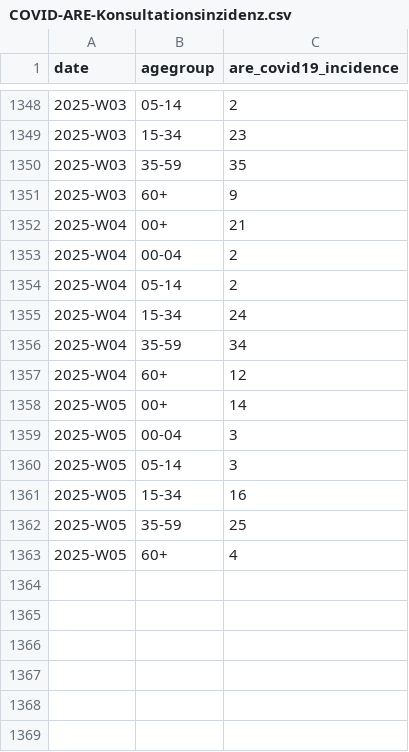
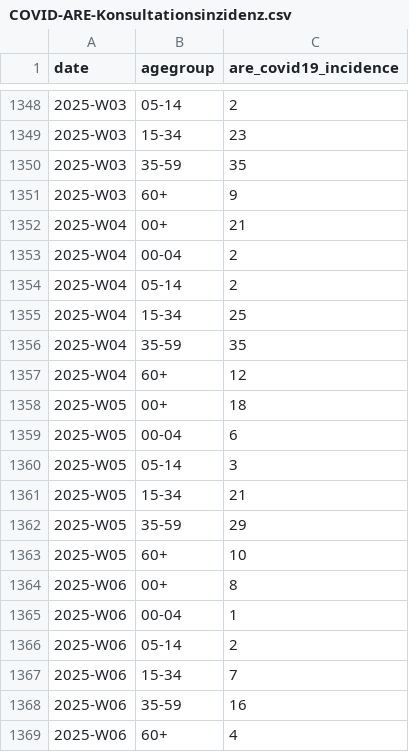
Before and after one commit to robert-koch-institut/COVID-ARE-Konsultationsinzidenz, a CSV file: COVID-ARE-Konsultationsinzidenz.csv, drawn as a sheet; only a part is shown, gaps mark what is left out.

```diff
--- a/COVID-ARE-Konsultationsinzidenz.csv
+++ b/COVID-ARE-Konsultationsinzidenz.csv
@@ -1354,10 +1354,16 @@ date,agegroup,are_covid19_incidence
 2025-W04,05-14,2
-2025-W04,15-34,24
-2025-W04,35-59,34
+2025-W04,15-34,25
+2025-W04,35-59,35
 2025-W04,60+,12
-2025-W05,00+,14
-2025-W05,00-04,3
+2025-W05,00+,18
+2025-W05,00-04,6
 2025-W05,05-14,3
-2025-W05,15-34,16
-2025-W05,35-59,25
-2025-W05,60+,4
+2025-W05,15-34,21
+2025-W05,35-59,29
+2025-W05,60+,10
+2025-W06,00+,8
+2025-W06,00-04,1
+2025-W06,05-14,2
+2025-W06,15-34,7
+2025-W06,35-59,16
+2025-W06,60+,4
```
Also changed, not shown: 7 other files.
